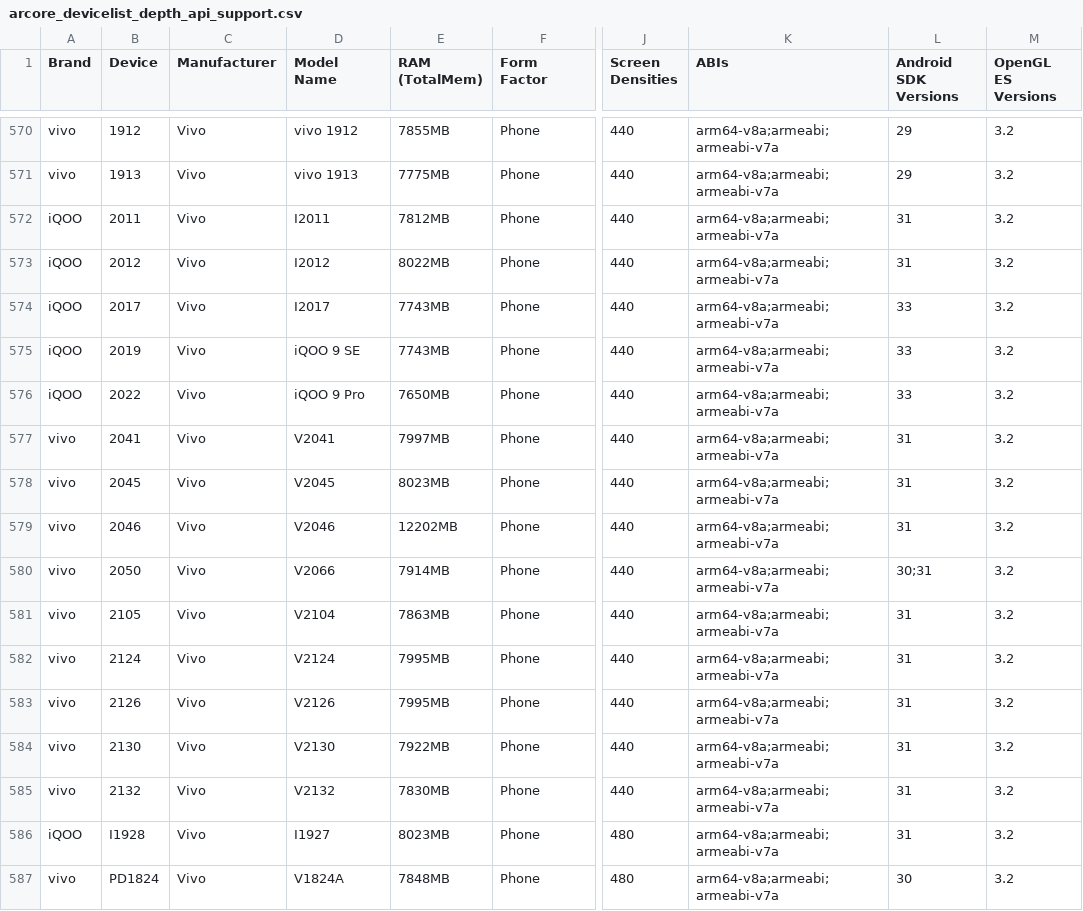
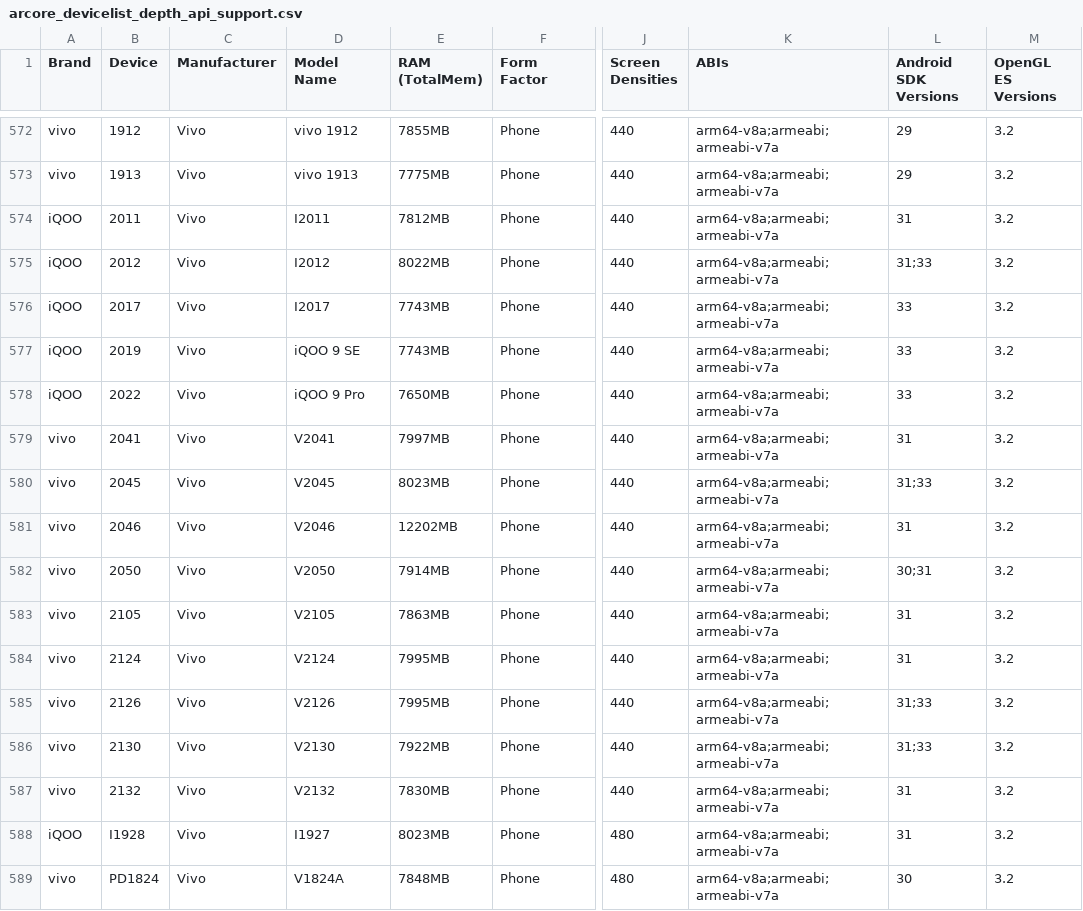
Before and after one commit to rolandsmeenk/ARCore-devices, a CSV file: arcore_devicelist_depth_api_support.csv, drawn as a sheet; only a part is shown, gaps mark what is left out; addresses are those after the commit; the diff covers the shown part only; the diff names each change by its address in the sheet, - before the commit and + after, or states it on an @@ line.

Commit message:
Updated lists 2-1-2023

```diff
--- a/arcore_devicelist_depth_api_support.csv
+++ b/arcore_devicelist_depth_api_support.csv
-L575 (Android SDK Versions): 31
+L575 (Android SDK Versions): 31;33
-L580 (Android SDK Versions): 31
+L580 (Android SDK Versions): 31;33
-D582 (Model Name): V2066
+D582 (Model Name): V2050
-D583 (Model Name): V2104
+D583 (Model Name): V2105
-L585:L586 (Android SDK Versions): 31
+L585:L586 (Android SDK Versions): 31;33
```
Also changed, not shown: 6 added rows, 1 removed row, 2 moved rows and 85 edited cells elsewhere in this file, arcore_devicelist.csv, arcore_devicelist_tablets.csv.
